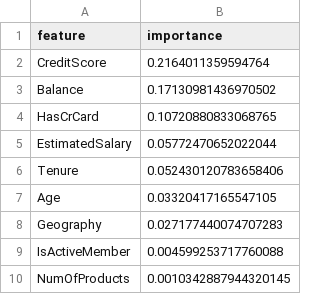
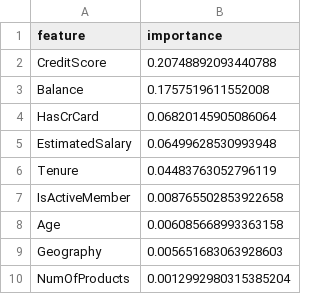
Before and after one commit to duarteleonardosales/dvc-ml-project, a CSV file: feat_imp.csv, drawn as a sheet.

```diff
--- a/feat_imp.csv
+++ b/feat_imp.csv
@@ -1,10 +1,10 @@
 feature,importance
-CreditScore,0.2164011359594764
-Balance,0.17130981436970502
-HasCrCard,0.10720880833068765
-EstimatedSalary,0.05772470652022044
-Tenure,0.052430120783658406
-Age,0.03320417165547105
-Geography,0.027177440074707283
-IsActiveMember,0.004599253717760088
-NumOfProducts,0.0010342887944320145
+CreditScore,0.20748892093440788
+Balance,0.1757519611552008
+HasCrCard,0.06820145905086064
+EstimatedSalary,0.06499628530993948
+Tenure,0.04483763052796119
+IsActiveMember,0.008765502853922658
+Age,0.006085668993363158
+Geography,0.005651683063928603
+NumOfProducts,0.0012992980315385204
```
Also changed, not shown: 7 other files.
